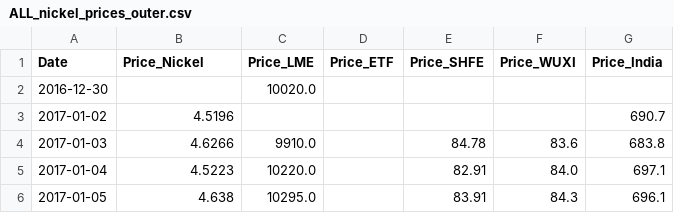
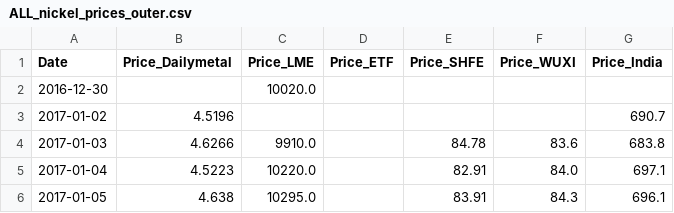
Before and after one commit to Doosheck/metals, a CSV file: data/ALL_nickel_prices_outer.csv, drawn as a sheet; only a part is shown.

```diff
--- a/data/ALL_nickel_prices_outer.csv
+++ b/data/ALL_nickel_prices_outer.csv
@@ -1,2 +1,2 @@
-Date,Price_Nickel,Price_LME,Price_ETF,Price_SHFE,Price_WUXI,Price_India
+Date,Price_Dailymetal,Price_LME,Price_ETF,Price_SHFE,Price_WUXI,Price_India
 2016-12-30,,10020.0,,,,
```
Also changed, not shown: data/ALL_cobalt_prices_outer.csv, 2 other files.
